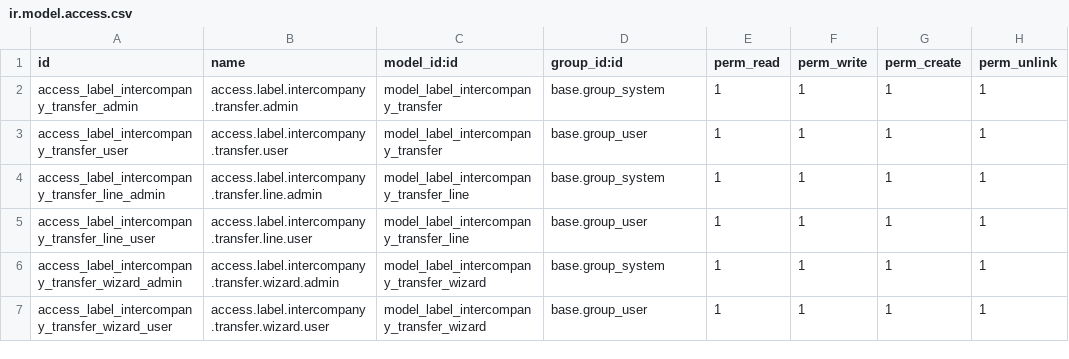
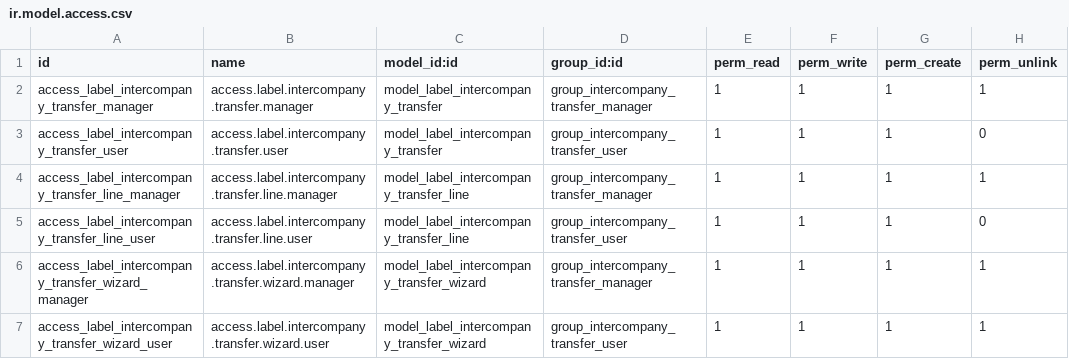
Before and after one commit to sinank-sinu/gold-jewels, a CSV file: em_nakshathra_jewellery/product_label_intercompany_transfer/security/ir.model.access.csv, drawn as a sheet.

```diff
--- a/em_nakshathra_jewellery/product_label_intercompany_transfer/security/ir.model.access.csv
+++ b/em_nakshathra_jewellery/product_label_intercompany_transfer/security/ir.model.access.csv
@@ -1,7 +1,7 @@
 id,name,model_id:id,group_id:id,perm_read,perm_write,perm_create,perm_unlink
-access_label_intercompany_transfer_admin,access.label.intercompany.transfer.admin,model_label_intercompany_transfer,base.group_system,1,1,1,1
-access_label_intercompany_transfer_user,access.label.intercompany.transfer.user,model_label_intercompany_transfer,base.group_user,1,1,1,1
-access_label_intercompany_transfer_line_admin,access.label.intercompany.transfer.line.admin,model_label_intercompany_transfer_line,base.group_system,1,1,1,1
-access_label_intercompany_transfer_line_user,access.label.intercompany.transfer.line.user,model_label_intercompany_transfer_line,base.group_user,1,1,1,1
-access_label_intercompany_transfer_wizard_admin,access.label.intercompany.transfer.wizard.admin,model_label_intercompany_transfer_wizard,base.group_system,1,1,1,1
-access_label_intercompany_transfer_wizard_user,access.label.intercompany.transfer.wizard.user,model_label_intercompany_transfer_wizard,base.group_user,1,1,1,1
+access_label_intercompany_transfer_manager,access.label.intercompany.transfer.manager,model_label_intercompany_transfer,group_intercompany_transfer_manager,1,1,1,1
+access_label_intercompany_transfer_user,access.label.intercompany.transfer.user,model_label_intercompany_transfer,group_intercompany_transfer_user,1,1,1,0
+access_label_intercompany_transfer_line_manager,access.label.intercompany.transfer.line.manager,model_label_intercompany_transfer_line,group_intercompany_transfer_manager,1,1,1,1
+access_label_intercompany_transfer_line_user,access.label.intercompany.transfer.line.user,model_label_intercompany_transfer_line,group_intercompany_transfer_user,1,1,1,0
+access_label_intercompany_transfer_wizard_manager,access.label.intercompany.transfer.wizard.manager,model_label_intercompany_transfer_wizard,group_intercompany_transfer_manager,1,1,1,1
+access_label_intercompany_transfer_wizard_user,access.label.intercompany.transfer.wizard.user,model_label_intercompany_transfer_wizard,group_intercompany_transfer_user,1,1,1,1
```
Also changed, not shown: em_nakshathra_jewellery/em_jewellery_transfer_custom/security/ir.model.access.csv, 17 other files.
